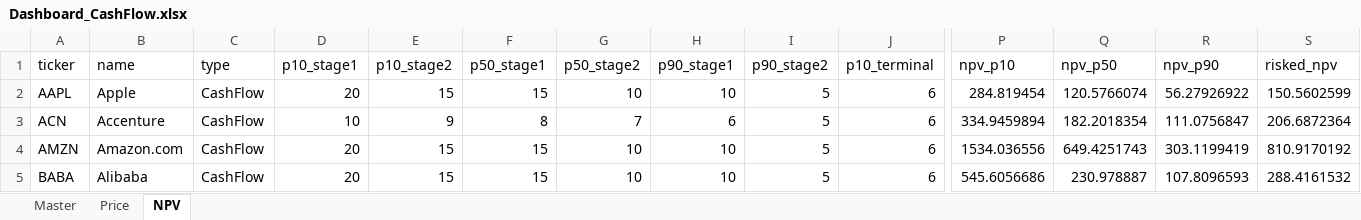
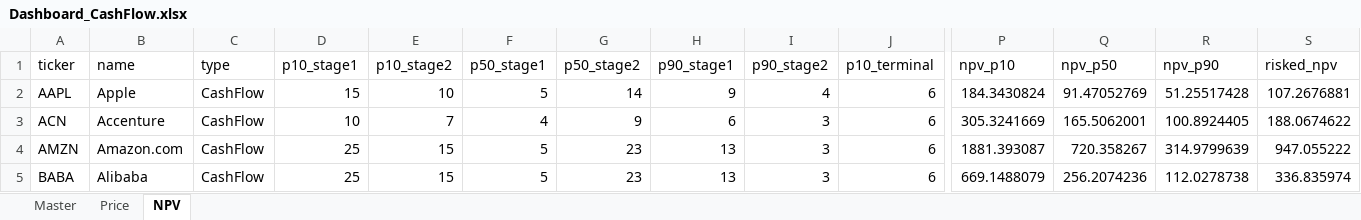
Before and after one commit to nomalet/investing, an Excel workbook: dashboards/Dashboard_CashFlow.xlsx, sheet NPV, drawn as a sheet; only a part is shown, gaps mark what is left out; values as stored, in another font and other column widths than the file's, no borders; the diff covers the shown part only; the diff names each change by its address in the sheet, - before the commit and + after, or states it on an @@ line.

Commit message:
Add Financial data and functions. Finished dividend scripts and notebooks.

```diff
--- a/dashboards/Dashboard_CashFlow.xlsx (sheet NPV)
+++ b/dashboards/Dashboard_CashFlow.xlsx (sheet NPV)
-D2 (p10_stage1): 20
+D2 (p10_stage1): 15
-E2 (p10_stage2): 15
+E2 (p10_stage2): 10
-F2 (p50_stage1): 15
+F2 (p50_stage1): 5
-G2 (p50_stage2): 10
+G2 (p50_stage2): 14
-H2 (p90_stage1): 10
+H2 (p90_stage1): 9
-I2 (p90_stage2): 5
+I2 (p90_stage2): 4
-P2 (npv_p10): 284.819454
+P2 (npv_p10): 184.3430824
-Q2 (npv_p50): 120.5766074
+Q2 (npv_p50): 91.47052769
-R2 (npv_p90): 56.27926922
+R2 (npv_p90): 51.25517428
-S2 (risked_npv): 150.5602599
+S2 (risked_npv): 107.2676881
-E3 (p10_stage2): 9
+E3 (p10_stage2): 7
-F3 (p50_stage1): 8
+F3 (p50_stage1): 4
-G3 (p50_stage2): 7
+G3 (p50_stage2): 9
-I3:I5 (p90_stage2): 5
+I3:I5 (p90_stage2): 3
-P3 (npv_p10): 334.9459894
+P3 (npv_p10): 305.3241669
-Q3 (npv_p50): 182.2018354
+Q3 (npv_p50): 165.5062001
-R3 (npv_p90): 111.0756847
+R3 (npv_p90): 100.8924405
-S3 (risked_npv): 206.6872364
+S3 (risked_npv): 188.0674622
-D4:D5 (p10_stage1): 20
+D4:D5 (p10_stage1): 25
-F4:F5 (p50_stage1): 15
+F4:F5 (p50_stage1): 5
-G4:G5 (p50_stage2): 10
+G4:G5 (p50_stage2): 23
-H4:H5 (p90_stage1): 10
+H4:H5 (p90_stage1): 13
-P4 (npv_p10): 1534.036556
+P4 (npv_p10): 1881.393087
-Q4 (npv_p50): 649.4251743
+Q4 (npv_p50): 720.358267
-R4 (npv_p90): 303.1199419
+R4 (npv_p90): 314.9799639
-S4 (risked_npv): 810.9170192
+S4 (risked_npv): 947.055222
-P5 (npv_p10): 545.6056686
+P5 (npv_p10): 669.1488079
-Q5 (npv_p50): 230.978887
+Q5 (npv_p50): 256.2074236
-R5 (npv_p90): 107.8096593
+R5 (npv_p90): 112.0278738
-S5 (risked_npv): 288.4161532
+S5 (risked_npv): 336.835974
```
Also changed, not shown: 123 edited cells elsewhere in this sheet, sheet Master, 12 other files.
